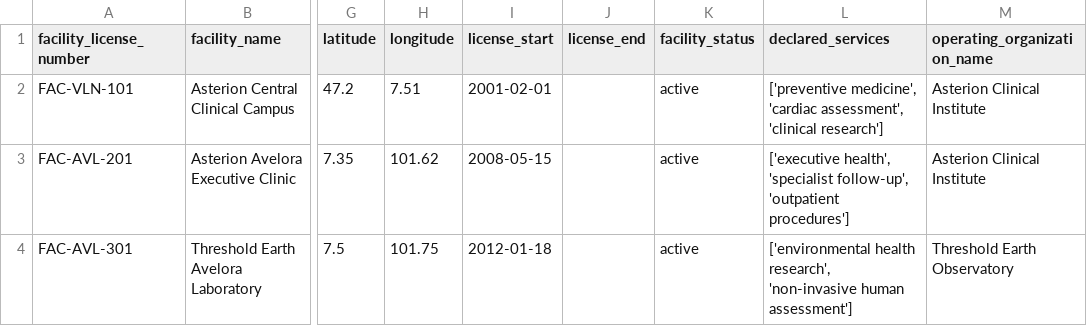
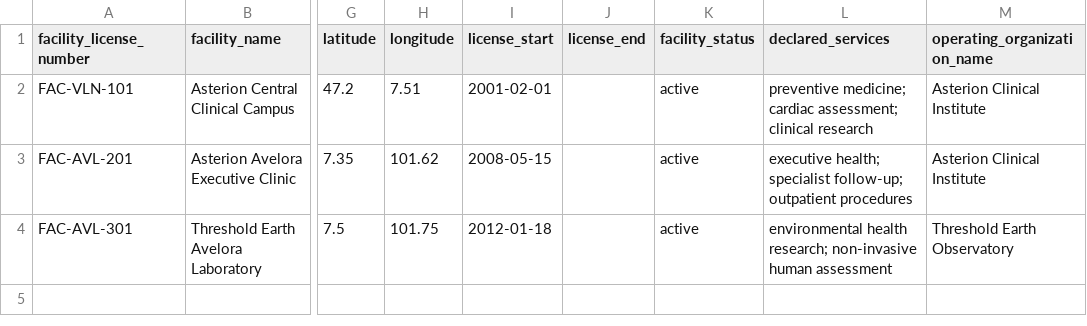
Before and after one commit to a-t-richard/20262027-UE-DataMining-Project, a CSV file: data_clean/public_records/licensed_facilities.csv, drawn as a sheet; only a part is shown, gaps mark what is left out; the diff names each change by its address in the sheet, - before the commit and + after, or states it on an @@ line.

Commit message:
Public records : nettoyage et analyse ; santé : choix des 8 patients et export ; pistes mises à jour

```diff
--- a/data_clean/public_records/licensed_facilities.csv
+++ b/data_clean/public_records/licensed_facilities.csv
-L2 (declared_services): ['preventive medicine', 'cardiac assessment', 'clinical research']
+L2 (declared_services): preventive medicine; cardiac assessment; clinical research
-L3 (declared_services): ['executive health', 'specialist follow-up', 'outpatient procedures']
+L3 (declared_services): executive health; specialist follow-up; outpatient procedures
-L4 (declared_services): ['environmental health research', 'non-invasive human assessment']
+L4 (declared_services): environmental health research; non-invasive human assessment
```
Also changed, not shown: 11 other files.
